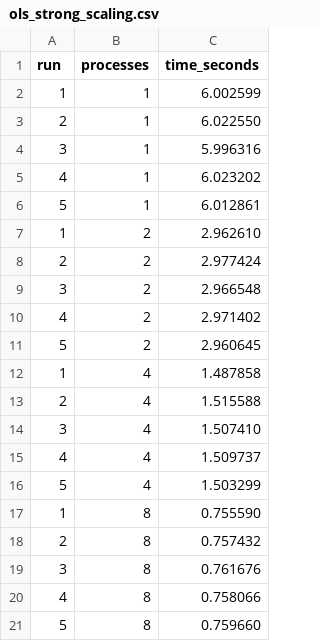
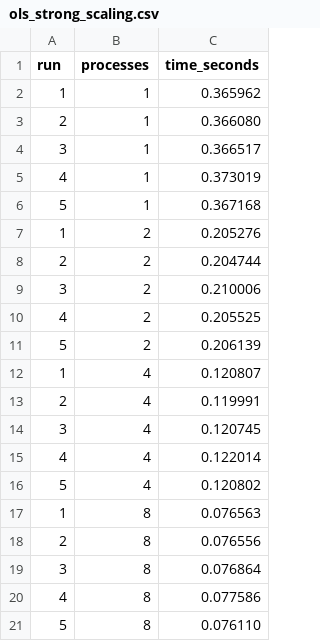
Before and after one commit to liyouqi/HPC-Linear-Regression, a CSV file: results/ols_strong_scaling.csv, drawn as a sheet.

```diff
--- a/results/ols_strong_scaling.csv
+++ b/results/ols_strong_scaling.csv
@@ -1,21 +1,21 @@
 run,processes,time_seconds
-1,1,6.002599
-2,1,6.022550
-3,1,5.996316
-4,1,6.023202
-5,1,6.012861
-1,2,2.962610
-2,2,2.977424
-3,2,2.966548
-4,2,2.971402
-5,2,2.960645
-1,4,1.487858
-2,4,1.515588
-3,4,1.507410
-4,4,1.509737
-5,4,1.503299
-1,8,0.755590
-2,8,0.757432
-3,8,0.761676
-4,8,0.758066
-5,8,0.759660
+1,1,0.365962
+2,1,0.366080
+3,1,0.366517
+4,1,0.373019
+5,1,0.367168
+1,2,0.205276
+2,2,0.204744
+3,2,0.210006
+4,2,0.205525
+5,2,0.206139
+1,4,0.120807
+2,4,0.119991
+3,4,0.120745
+4,4,0.122014
+5,4,0.120802
+1,8,0.076563
+2,8,0.076556
+3,8,0.076864
+4,8,0.077586
+5,8,0.076110
```
Also changed, not shown: results/gd_strong_scaling.csv, results/summary_statistics.csv, 56 other files.
